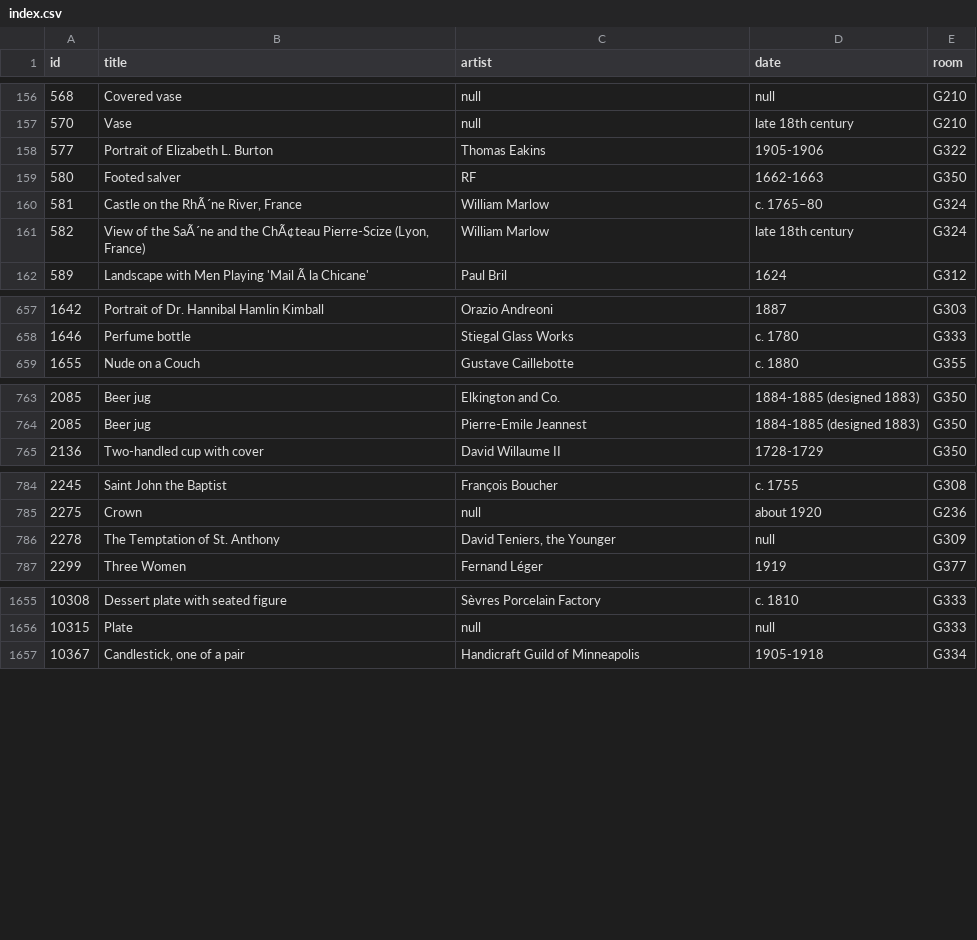
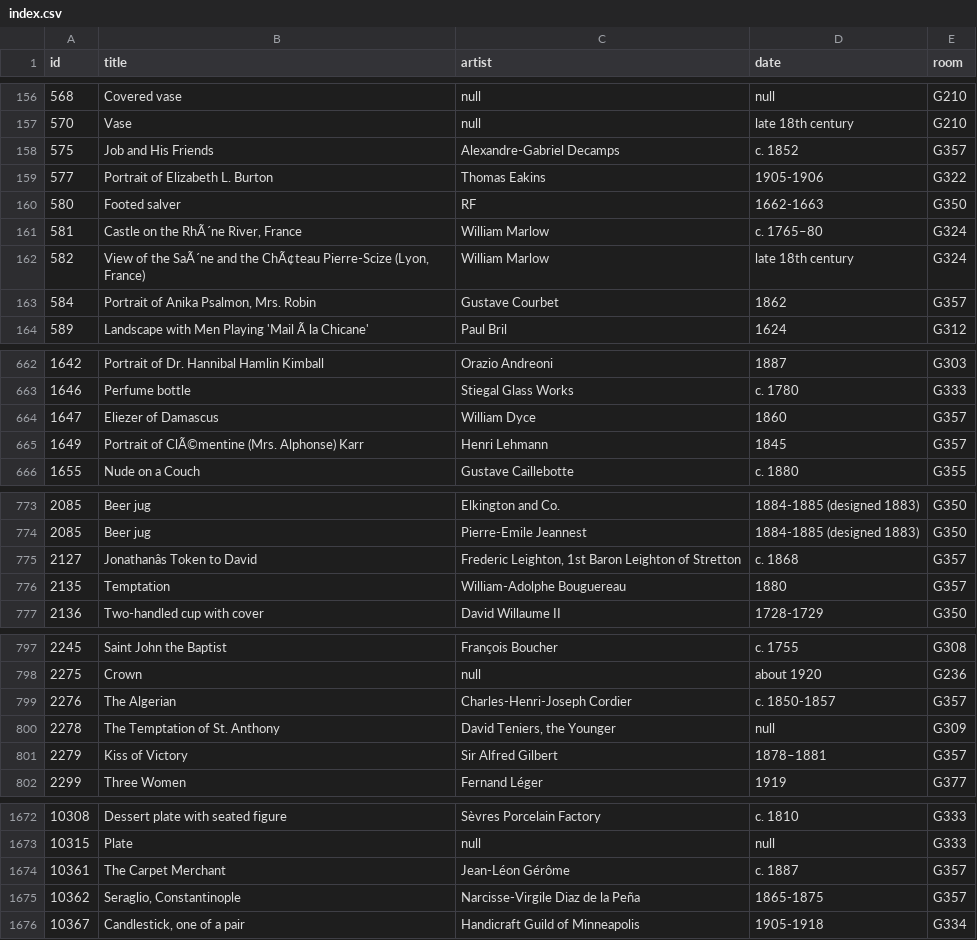
Before and after one commit to miabot/galleries.csv, a CSV file: index.csv, drawn as a sheet; only a part is shown, gaps mark what is left out; the diff covers the shown part only; the diff names each change by its address in the sheet, - before the commit and + after, or states it on an @@ line.

```diff
--- a/index.csv
+++ b/index.csv
+row 158: 575 | Job and His Friends | Alexandre-Gabriel Decamps | c. 1852 | G357
+row 163: 584 | Portrait of Anika Psalmon, Mrs. Robin | Gustave Courbet | 1862 | G357
+row 664: 1647 | Eliezer of Damascus | William Dyce | 1860 | G357
+row 665: 1649 | Portrait of ClÃ©mentine (Mrs. Alphonse) Karr | Henri Lehmann | 1845 | G357
+row 775: 2127 | Jonathanâs Token to David | Frederic Leighton, 1st Baron Leighton of Stretton | c. 1868 | G357
+row 776: 2135 | Temptation | William-Adolphe Bouguereau | 1880 | G357
+row 799: 2276 | The Algerian | Charles-Henri-Joseph Cordier | c. 1850-1857 | G357
+row 801: 2279 | Kiss of Victory | Sir Alfred Gilbert | 1878–1881 | G357
+row 1674: 10361 | The Carpet Merchant | Jean-Léon Gérôme | c. 1887 | G357
+row 1675: 10362 | Seraglio, Constantinople | Narcisse-Virgile Diaz de la Peña | 1865-1875 | G357
```
Also changed, not shown: 15 added rows elsewhere in this file, 1 other file.
